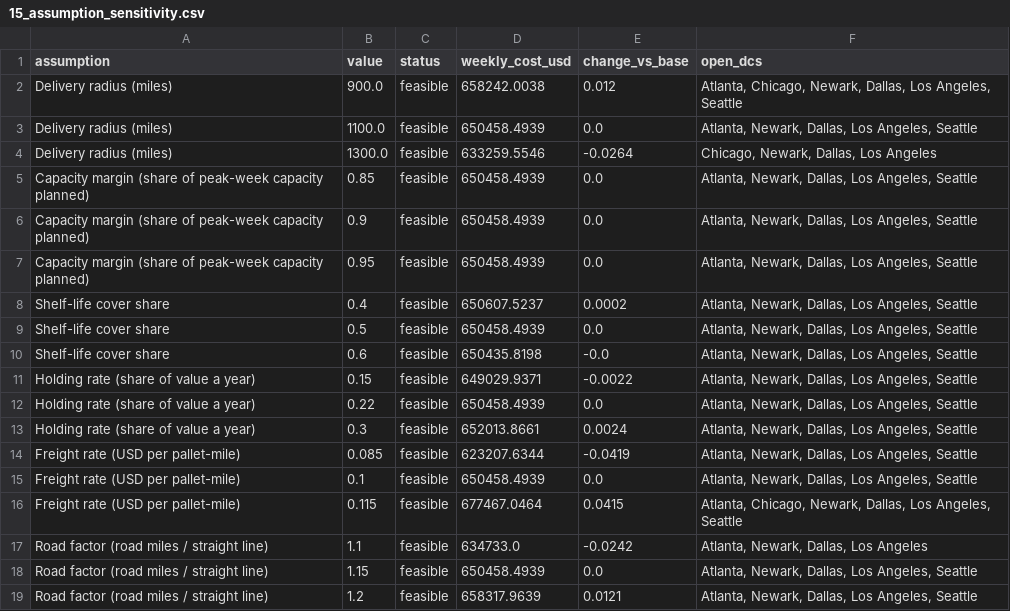
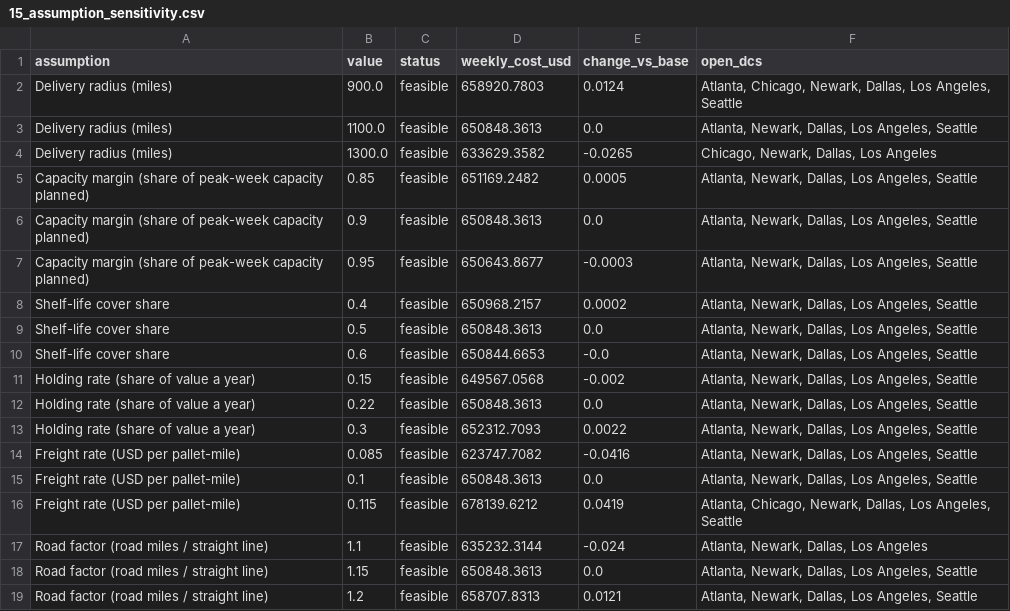
Before and after one commit to akashhalgekar/supply-chain-optimization, a CSV file: output/15_assumption_sensitivity.csv, drawn as a sheet.

```diff
--- a/output/15_assumption_sensitivity.csv
+++ b/output/15_assumption_sensitivity.csv
@@ -1,19 +1,19 @@
 assumption,value,status,weekly_cost_usd,change_vs_base,open_dcs
-Delivery radius (miles),900.0,feasible,658242.0038,0.012,"Atlanta, Chicago, Newark, Dallas, Los Angeles, Seattle"
-Delivery radius (miles),1100.0,feasible,650458.4939,0.0,"Atlanta, Newark, Dallas, Los Angeles, Seattle"
-Delivery radius (miles),1300.0,feasible,633259.5546,-0.0264,"Chicago, Newark, Dallas, Los Angeles"
-Capacity margin (share of peak-week capacity planned),0.85,feasible,650458.4939,0.0,"Atlanta, Newark, Dallas, Los Angeles, Seattle"
-Capacity margin (share of peak-week capacity planned),0.9,feasible,650458.4939,0.0,"Atlanta, Newark, Dallas, Los Angeles, Seattle"
-Capacity margin (share of peak-week capacity planned),0.95,feasible,650458.4939,0.0,"Atlanta, Newark, Dallas, Los Angeles, Seattle"
-Shelf-life cover share,0.4,feasible,650607.5237,0.0002,"Atlanta, Newark, Dallas, Los Angeles, Seattle"
-Shelf-life cover share,0.5,feasible,650458.4939,0.0,"Atlanta, Newark, Dallas, Los Angeles, Seattle"
-Shelf-life cover share,0.6,feasible,650435.8198,-0.0,"Atlanta, Newark, Dallas, Los Angeles, Seattle"
-Holding rate (share of value a year),0.15,feasible,649029.9371,-0.0022,"Atlanta, Newark, Dallas, Los Angeles, Seattle"
-Holding rate (share of value a year),0.22,feasible,650458.4939,0.0,"Atlanta, Newark, Dallas, Los Angeles, Seattle"
-Holding rate (share of value a year),0.3,feasible,652013.8661,0.0024,"Atlanta, Newark, Dallas, Los Angeles, Seattle"
-Freight rate (USD per pallet-mile),0.085,feasible,623207.6344,-0.0419,"Atlanta, Newark, Dallas, Los Angeles, Seattle"
-Freight rate (USD per pallet-mile),0.1,feasible,650458.4939,0.0,"Atlanta, Newark, Dallas, Los Angeles, Seattle"
-Freight rate (USD per pallet-mile),0.115,feasible,677467.0464,0.0415,"Atlanta, Chicago, Newark, Dallas, Los Angeles, Seattle"
-Road factor (road miles / straight line),1.1,feasible,634733.0,-0.0242,"Atlanta, Newark, Dallas, Los Angeles"
-Road factor (road miles / straight line),1.15,feasible,650458.4939,0.0,"Atlanta, Newark, Dallas, Los Angeles, Seattle"
-Road factor (road miles / straight line),1.2,feasible,658317.9639,0.0121,"Atlanta, Newark, Dallas, Los Angeles, Seattle"
+Delivery radius (miles),900.0,feasible,658920.7803,0.0124,"Atlanta, Chicago, Newark, Dallas, Los Angeles, Seattle"
+Delivery radius (miles),1100.0,feasible,650848.3613,0.0,"Atlanta, Newark, Dallas, Los Angeles, Seattle"
+Delivery radius (miles),1300.0,feasible,633629.3582,-0.0265,"Chicago, Newark, Dallas, Los Angeles"
+Capacity margin (share of peak-week capacity planned),0.85,feasible,651169.2482,0.0005,"Atlanta, Newark, Dallas, Los Angeles, Seattle"
+Capacity margin (share of peak-week capacity planned),0.9,feasible,650848.3613,0.0,"Atlanta, Newark, Dallas, Los Angeles, Seattle"
+Capacity margin (share of peak-week capacity planned),0.95,feasible,650643.8677,-0.0003,"Atlanta, Newark, Dallas, Los Angeles, Seattle"
+Shelf-life cover share,0.4,feasible,650968.2157,0.0002,"Atlanta, Newark, Dallas, Los Angeles, Seattle"
+Shelf-life cover share,0.5,feasible,650848.3613,0.0,"Atlanta, Newark, Dallas, Los Angeles, Seattle"
+Shelf-life cover share,0.6,feasible,650844.6653,-0.0,"Atlanta, Newark, Dallas, Los Angeles, Seattle"
+Holding rate (share of value a year),0.15,feasible,649567.0568,-0.002,"Atlanta, Newark, Dallas, Los Angeles, Seattle"
+Holding rate (share of value a year),0.22,feasible,650848.3613,0.0,"Atlanta, Newark, Dallas, Los Angeles, Seattle"
+Holding rate (share of value a year),0.3,feasible,652312.7093,0.0022,"Atlanta, Newark, Dallas, Los Angeles, Seattle"
+Freight rate (USD per pallet-mile),0.085,feasible,623747.7082,-0.0416,"Atlanta, Newark, Dallas, Los Angeles, Seattle"
+Freight rate (USD per pallet-mile),0.1,feasible,650848.3613,0.0,"Atlanta, Newark, Dallas, Los Angeles, Seattle"
+Freight rate (USD per pallet-mile),0.115,feasible,678139.6212,0.0419,"Atlanta, Chicago, Newark, Dallas, Los Angeles, Seattle"
+Road factor (road miles / straight line),1.1,feasible,635232.3144,-0.024,"Atlanta, Newark, Dallas, Los Angeles"
+Road factor (road miles / straight line),1.15,feasible,650848.3613,0.0,"Atlanta, Newark, Dallas, Los Angeles, Seattle"
+Road factor (road miles / straight line),1.2,feasible,658707.8313,0.0121,"Atlanta, Newark, Dallas, Los Angeles, Seattle"
```
Also changed, not shown: output/03_production_plan.csv, output/06_sensitivity_setup_cost.csv, 32 other files.
